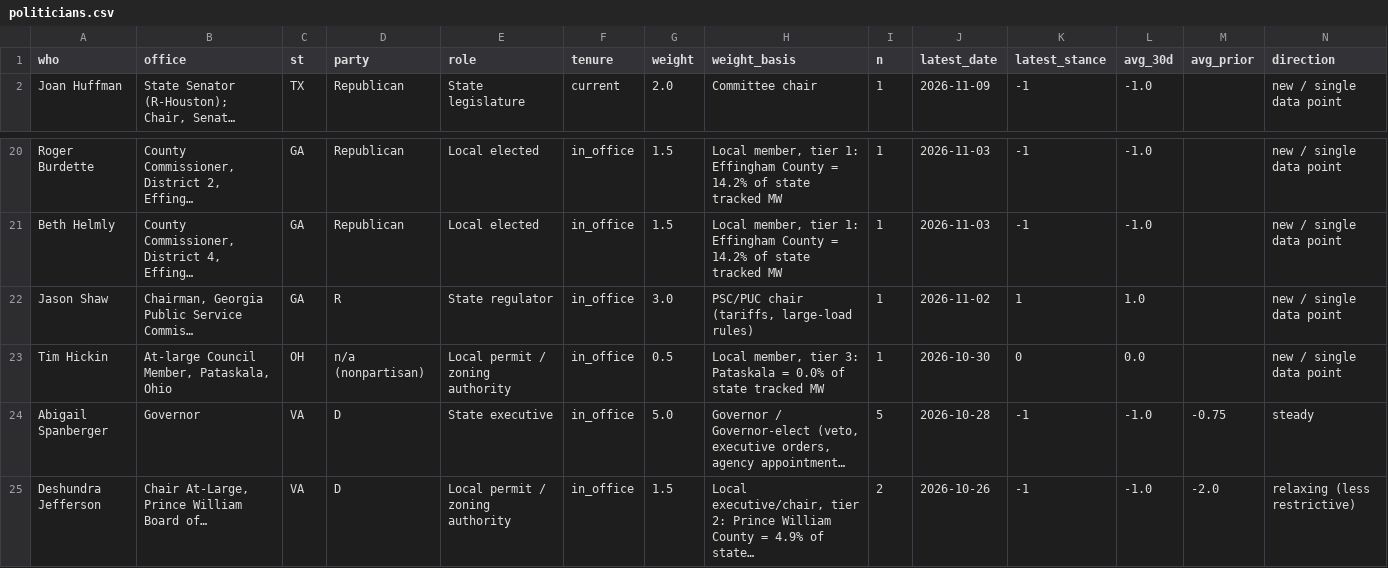
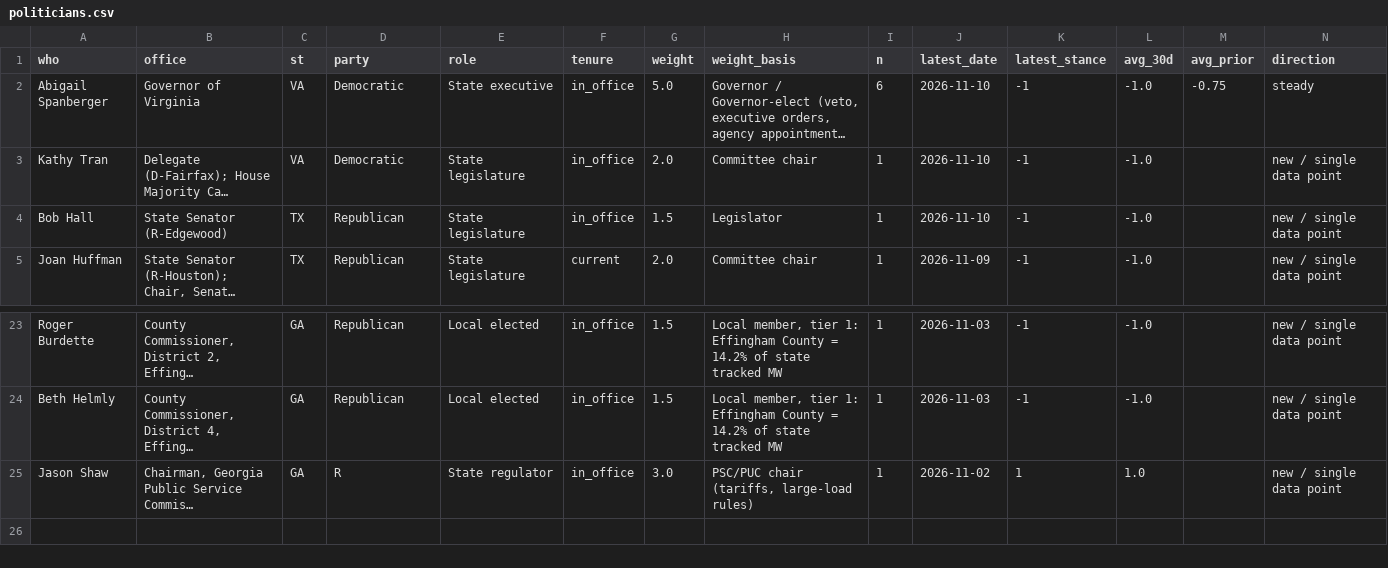
Before and after one commit to jwboswell23/datacenter-risk-feed, a CSV file: feed/politicians.csv, drawn as a sheet; only a part is shown, gaps mark what is left out; removed rows and columns are numbered as before the commit, all else as after; rows hold the shown columns only; the diff names each change by its address in the sheet, - before the commit and + after, or states it on an @@ line.

```diff
--- a/feed/politicians.csv
+++ b/feed/politicians.csv
+row 2: Abigail Spanberger | Governor of Virginia | VA | Democratic | State executive | in_office | 5.0 | Governor / Governor-elect (veto, executive orders, agency appointment… | 6 | 2026-11-10 | -1 | -1.0 | -0.75 | steady
+row 3: Kathy Tran | Delegate (D-Fairfax); House Majority Ca… | VA | Democratic | State legislature | in_office | 2.0 | Committee chair | 1 | 2026-11-10 | -1 | -1.0 |  | new / single data point
+row 4: Bob Hall | State Senator (R-Edgewood) | TX | Republican | State legislature | in_office | 1.5 | Legislator | 1 | 2026-11-10 | -1 | -1.0 |  | new / single data point
-row 23: Tim Hickin | At-large Council Member, Pataskala, Ohio | OH | n/a (nonpartisan) | Local permit / zoning authority | in_office | 0.5 | Local member, tier 3: Pataskala = 0.0% of state tracked MW | 1 | 2026-10-30 | 0 | 0.0 |  | new / single data point
-row 24: Abigail Spanberger | Governor | VA | D | State executive | in_office | 5.0 | Governor / Governor-elect (veto, executive orders, agency appointment… | 5 | 2026-10-28 | -1 | -1.0 | -0.75 | steady
-row 25: Deshundra Jefferson | Chair At-Large, Prince William Board of… | VA | D | Local permit / zoning authority | in_office | 1.5 | Local executive/chair, tier 2: Prince William County = 4.9% of state… | 2 | 2026-10-26 | -1 | -1.0 | -2.0 | relaxing (less restrictive)
```
Also changed, not shown: feed/events.csv, feed/news.csv, 32 other files.
